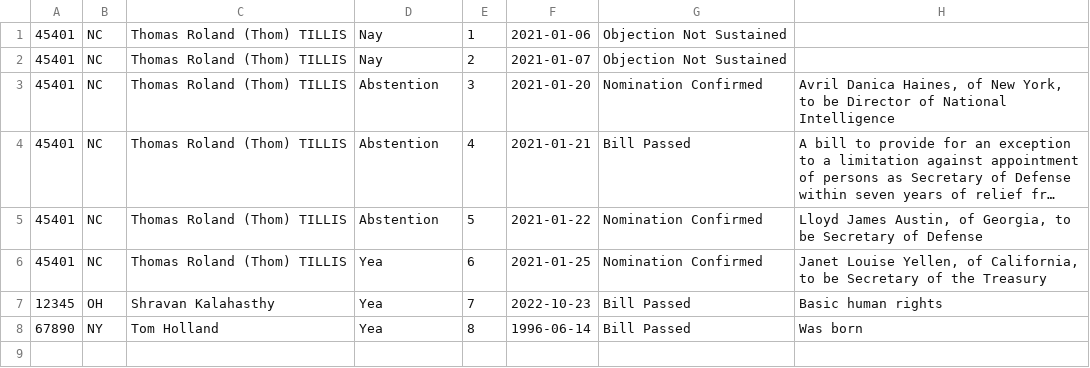
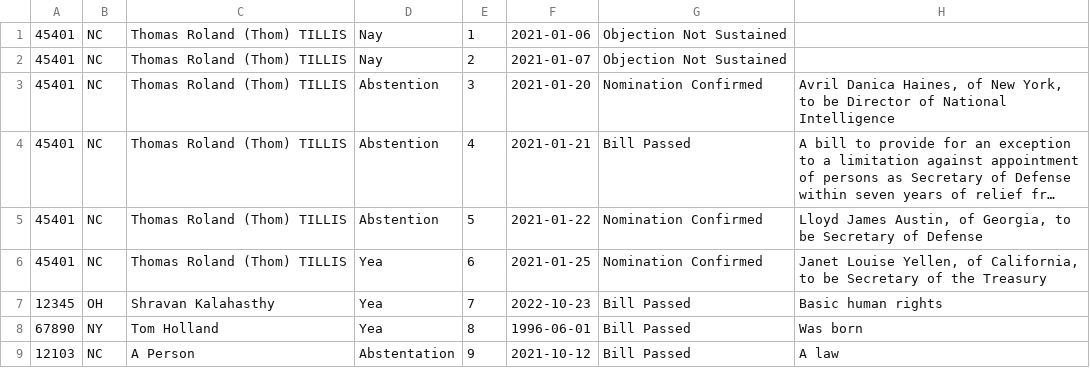
Before and after one commit to ameyasr24/cs-316-project, a CSV file: mini-amazon-skeleton/db/data/Voting.csv, drawn as a sheet; long unchanged cells end in ….

```diff
--- a/mini-amazon-skeleton/db/data/Voting.csv
+++ b/mini-amazon-skeleton/db/data/Voting.csv
@@ -7,2 +7,3 @@
 12345,OH,Shravan Kalahasthy,Yea,7,2022-10-23,"Bill Passed","Basic human rights"
-67890,NY,Tom Holland,Yea,8,1996-06-14,"Bill Passed","Was born"
+67890,NY,Tom Holland,Yea,8,1996-06-01,"Bill Passed","Was born"
+12103,NC,A Person, Abstentation, 9, 2021-10-12, "Bill Passed", "A law"
```
Also changed, not shown: 2 other files.
